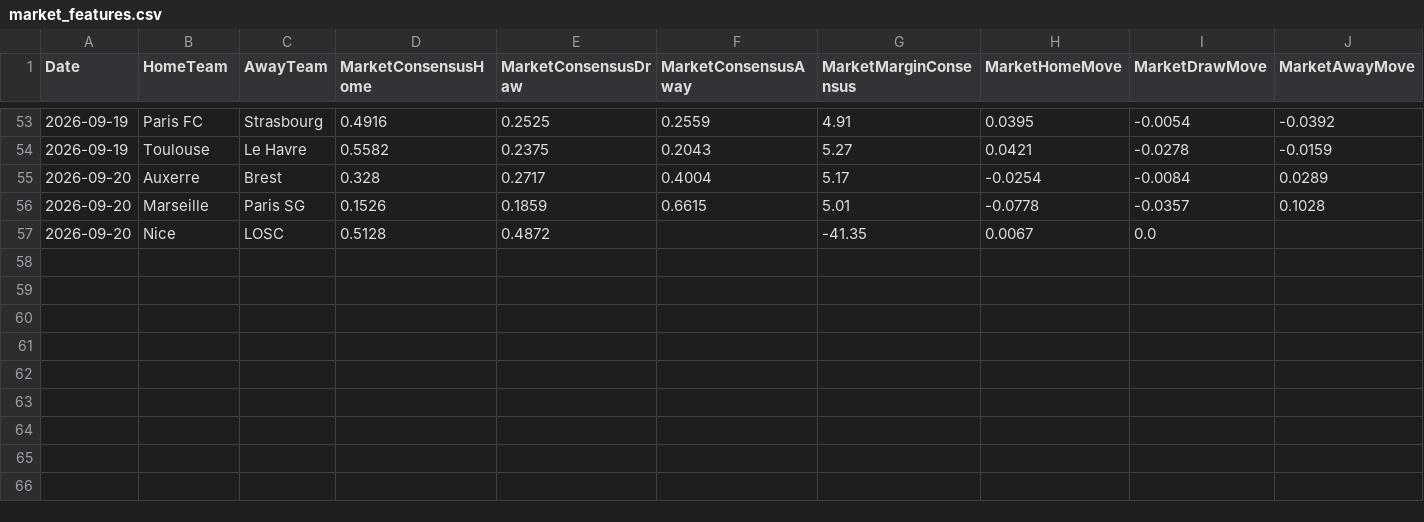
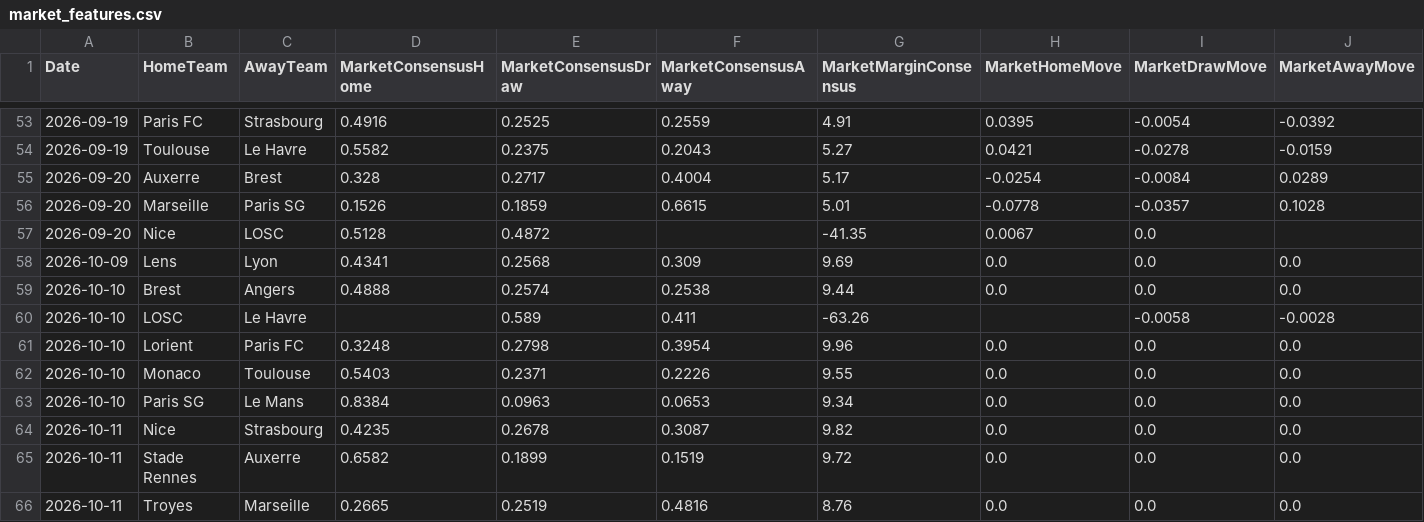
Before and after one commit to gmalbert/ligue-1, a CSV file: data_files/model_features/market_features.csv, drawn as a sheet; only a part is shown, gaps mark what is left out; rows hold the shown columns only; the diff names each change by its address in the sheet, - before the commit and + after, or states it on an @@ line.

```diff
--- a/data_files/model_features/market_features.csv
+++ b/data_files/model_features/market_features.csv
+row 58: 2026-10-09 | Lens | Lyon | 0.4341 | 0.2568 | 0.309 | 9.69 | 0.0 | 0.0 | 0.0
+row 59: 2026-10-10 | Brest | Angers | 0.4888 | 0.2574 | 0.2538 | 9.44 | 0.0 | 0.0 | 0.0
+row 60: 2026-10-10 | LOSC | Le Havre |  | 0.589 | 0.411 | -63.26 |  | -0.0058 | -0.0028
+row 61: 2026-10-10 | Lorient | Paris FC | 0.3248 | 0.2798 | 0.3954 | 9.96 | 0.0 | 0.0 | 0.0
+row 62: 2026-10-10 | Monaco | Toulouse | 0.5403 | 0.2371 | 0.2226 | 9.55 | 0.0 | 0.0 | 0.0
+row 63: 2026-10-10 | Paris SG | Le Mans | 0.8384 | 0.0963 | 0.0653 | 9.34 | 0.0 | 0.0 | 0.0
+row 64: 2026-10-11 | Nice | Strasbourg | 0.4235 | 0.2678 | 0.3087 | 9.82 | 0.0 | 0.0 | 0.0
+row 65: 2026-10-11 | Stade Rennes | Auxerre | 0.6582 | 0.1899 | 0.1519 | 9.72 | 0.0 | 0.0 | 0.0
+row 66: 2026-10-11 | Troyes | Marseille | 0.2665 | 0.2519 | 0.4816 | 8.76 | 0.0 | 0.0 | 0.0
```
Also changed, not shown: data_files/predictions_log.csv, data_files/raw/match_weather.csv, 11 other files.
